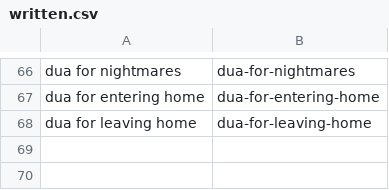
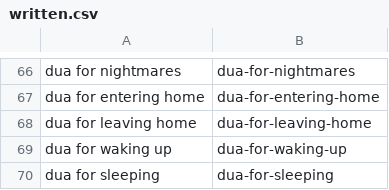
Before and after one commit to charliesheep7/dearpup_website, a CSV file: .claude/skills/deenup-blog-writer/written.csv, drawn as a sheet; only a part is shown, gaps mark what is left out; the diff names each change by its address in the sheet, - before the commit and + after, or states it on an @@ line.

```diff
--- a/.claude/skills/deenup-blog-writer/written.csv
+++ b/.claude/skills/deenup-blog-writer/written.csv
+row 69: dua for waking up | dua-for-waking-up
+row 70: dua for sleeping | dua-for-sleeping
```
Also changed, not shown: 2 other files.
